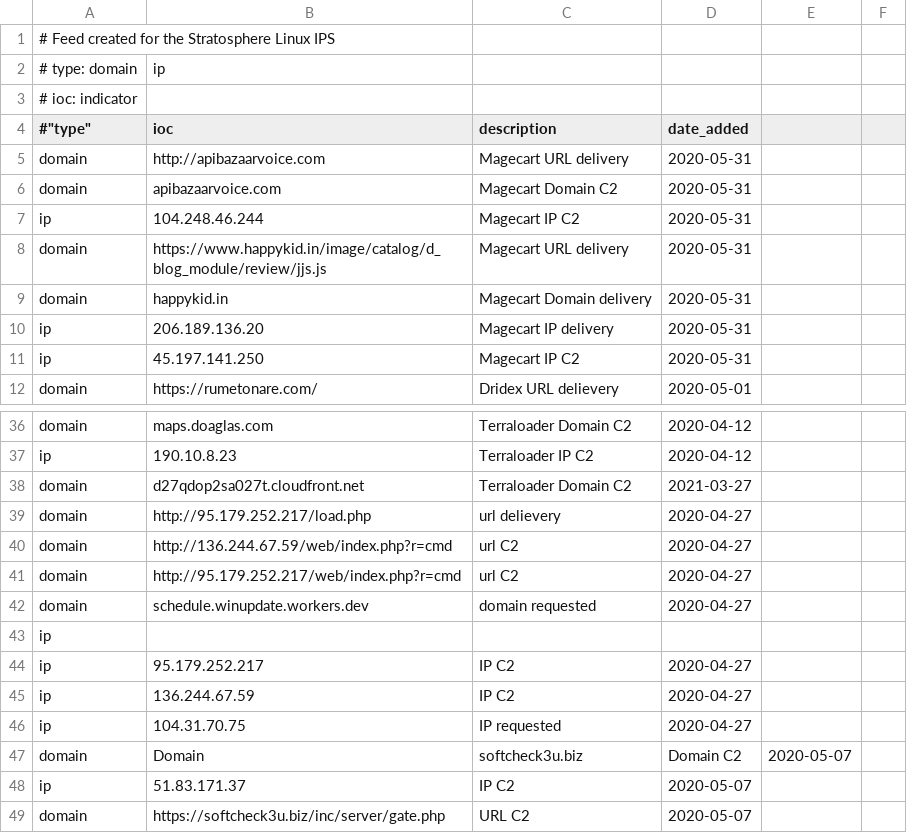
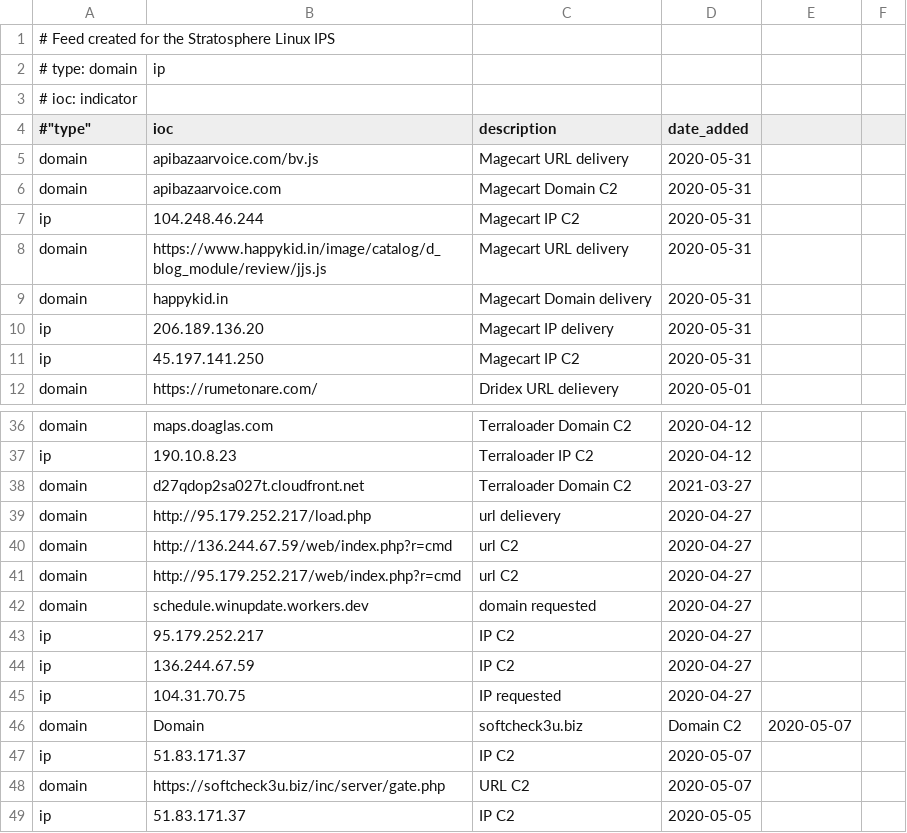
Before and after one commit to stratosphereips/Civilsphere, a CSV file: threatintel/strangereallintel-cyberthreatintel.csv, drawn as a sheet; only a part is shown, gaps mark what is left out; the shorter side is filled out with more unchanged rows.

Commit message:
Update strangereallintel-cyberthreatintel.csv

```diff
--- a/threatintel/strangereallintel-cyberthreatintel.csv
+++ b/threatintel/strangereallintel-cyberthreatintel.csv
@@ -4,3 +4,3 @@
 #"type","ioc","description","date_added"
-domain,http://apibazaarvoice.com,Magecart URL delivery,2020-05-31
+domain,apibazaarvoice.com/bv.js,Magecart URL delivery,2020-05-31
 domain,apibazaarvoice.com,Magecart Domain C2,2020-05-31
@@ -42,3 +42,2 @@ domain,http://95.179.252.217/web/index.php?r=cmd,url C2,2020-04-27
 domain,schedule.winupdate.workers.dev,domain requested,2020-04-27
-ip,
 ip,95.179.252.217,IP C2,2020-04-27
```
